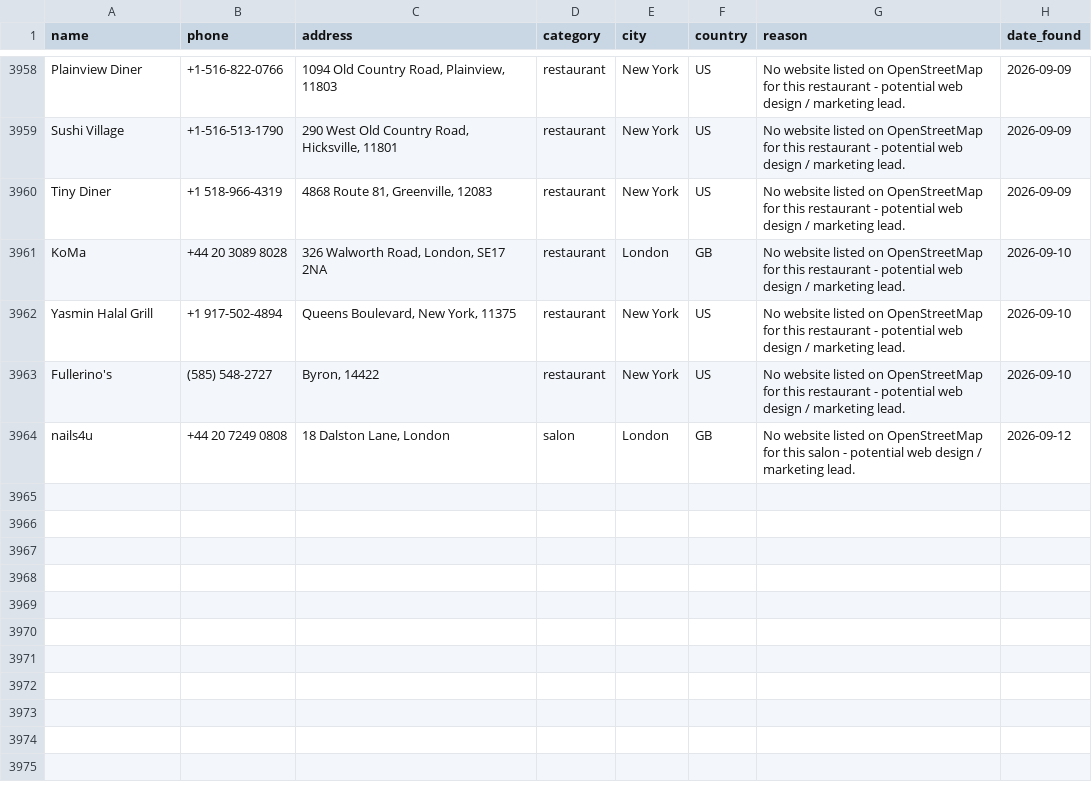
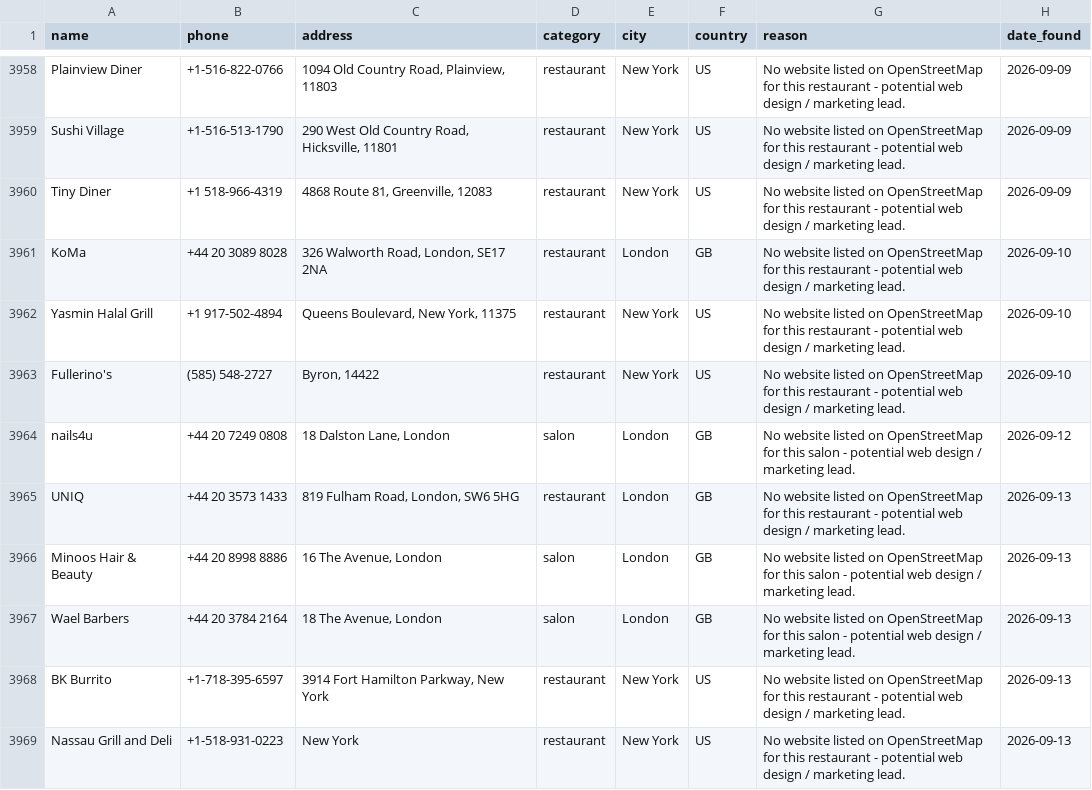
Before and after one commit to ashar-farooqui1/leads, a CSV file: data/leads_overpass.csv, drawn as a sheet; only a part is shown, gaps mark what is left out.

```diff
--- a/data/leads_overpass.csv
+++ b/data/leads_overpass.csv
@@ -3964 +3964,6 @@ Fullerino's,(585) 548-2727,"Byron, 14422",restaurant,New York,US,No website list
 nails4u,+44 20 7249 0808,"18 Dalston Lane, London",salon,London,GB,No website listed on OpenStreetMap for this salon - potential web design / marketing lead.,2026-09-12
+UNIQ,+44 20 3573 1433,"819 Fulham Road, London, SW6 5HG",restaurant,London,GB,No website listed on OpenStreetMap for this restaurant - potential web design / marketing lead.,2026-09-13
+Minoos Hair & Beauty,+44 20 8998 8886,"16 The Avenue, London",salon,London,GB,No website listed on OpenStreetMap for this salon - potential web design / marketing lead.,2026-09-13
+Wael Barbers,+44 20 3784 2164,"18 The Avenue, London",salon,London,GB,No website listed on OpenStreetMap for this salon - potential web design / marketing lead.,2026-09-13
+BK Burrito,+1-718-395-6597,"3914 Fort Hamilton Parkway, New York",restaurant,New York,US,No website listed on OpenStreetMap for this restaurant - potential web design / marketing lead.,2026-09-13
+Nassau Grill and Deli,+1-518-931-0223,New York,restaurant,New York,US,No website listed on OpenStreetMap for this restaurant - potential web design / marketing lead.,2026-09-13
```
Also changed, not shown: data/leads.csv, data/leads_companies_house.csv.
